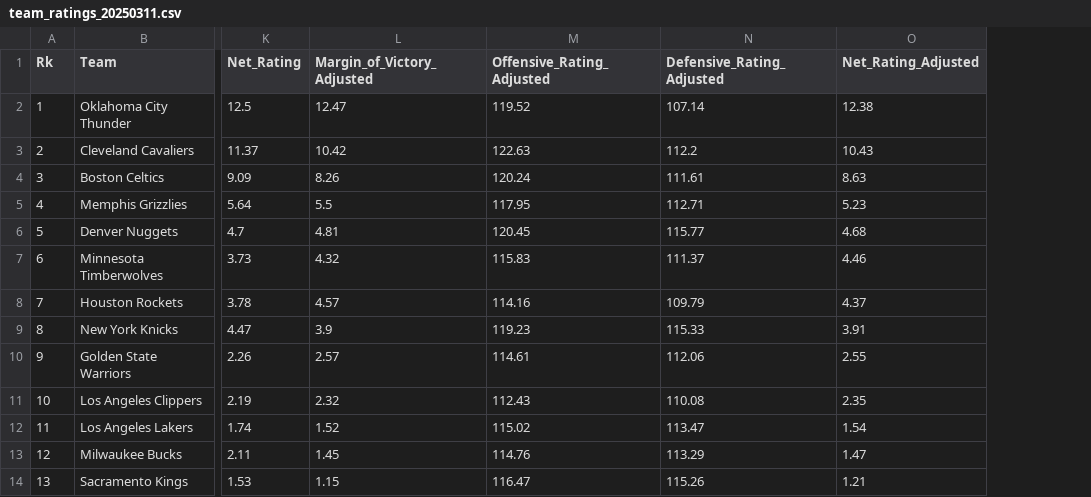
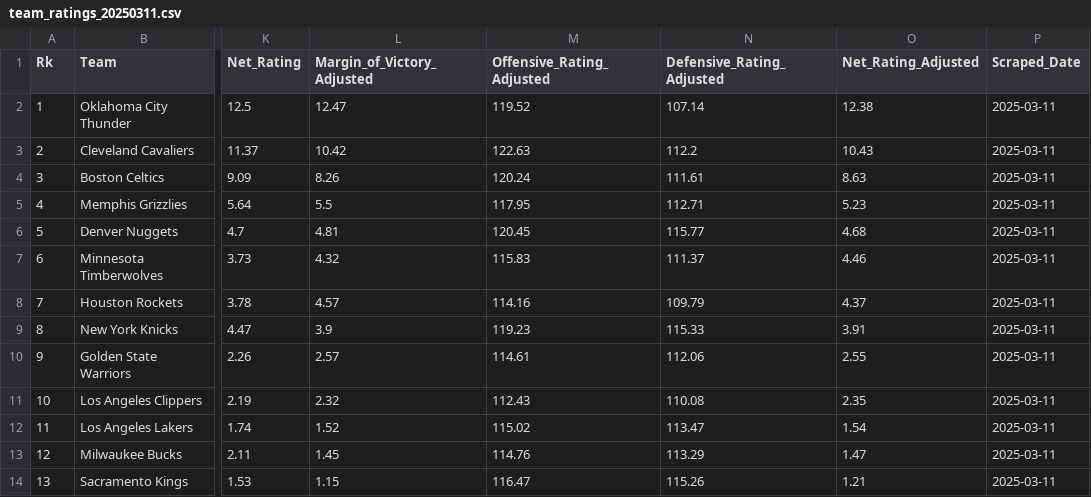
Before and after one commit to lilfourn/Projects, a CSV file: nbaModel/data/team_ratings_20250311.csv, drawn as a sheet; only a part is shown, gaps mark what is left out; the diff names each change by its address in the sheet, - before the commit and + after, or states it on an @@ line.

Commit message:
nba team schedules scraping

```diff
--- a/nbaModel/data/team_ratings_20250311.csv
+++ b/nbaModel/data/team_ratings_20250311.csv
+column P (Scraped_Date), rows 2-14: all 2025-03-11
```
Also changed, not shown: 31 other files.
